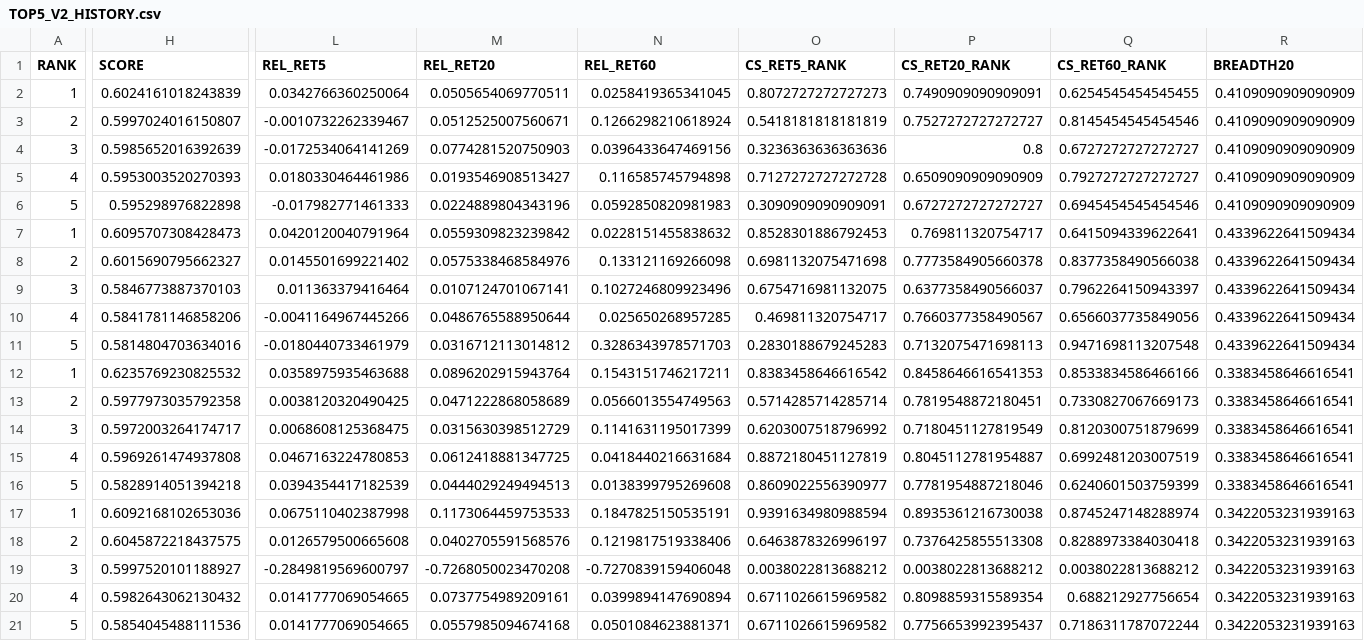
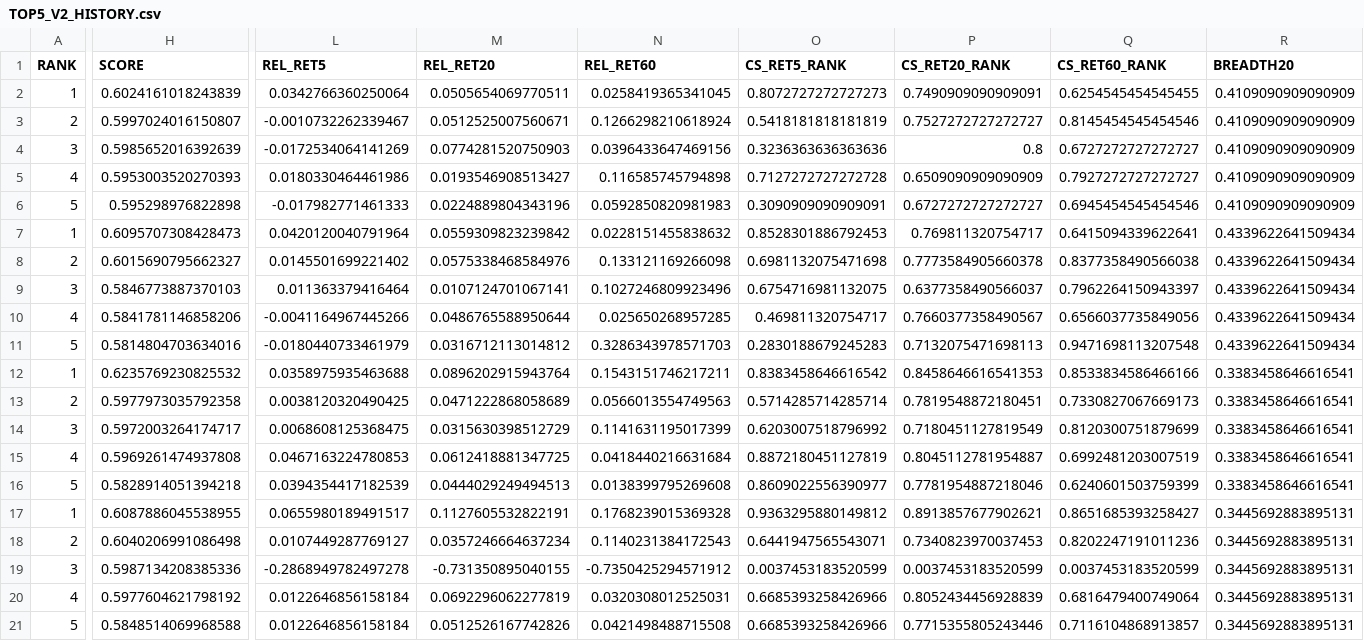
Before and after one commit to karenmanucian1-commits/TOP_5_CO_PHIEU_GPT, a CSV file: TOP5_V2_HISTORY.csv, drawn as a sheet; only a part is shown, gaps mark what is left out; the diff covers the shown part only; the diff names each change by its address in the sheet, - before the commit and + after, or states it on an @@ line.

Commit message:
Update TOP5 history

```diff
--- a/TOP5_V2_HISTORY.csv
+++ b/TOP5_V2_HISTORY.csv
-H17 (SCORE): 0.6092168102653036
+H17 (SCORE): 0.6087886045538955
-L17 (REL_RET5): 0.0675110402387998
+L17 (REL_RET5): 0.0655980189491517
-M17 (REL_RET20): 0.1173064459753533
+M17 (REL_RET20): 0.1127605532822191
-N17 (REL_RET60): 0.1847825150535191
+N17 (REL_RET60): 0.1768239015369328
-O17 (CS_RET5_RANK): 0.9391634980988594
+O17 (CS_RET5_RANK): 0.9363295880149812
-P17 (CS_RET20_RANK): 0.8935361216730038
+P17 (CS_RET20_RANK): 0.8913857677902621
-Q17 (CS_RET60_RANK): 0.8745247148288974
+Q17 (CS_RET60_RANK): 0.8651685393258427
-R17:R21 (BREADTH20): 0.3422053231939163
+R17:R21 (BREADTH20): 0.3445692883895131
-H18 (SCORE): 0.6045872218437575
+H18 (SCORE): 0.6040206991086498
-L18 (REL_RET5): 0.0126579500665608
+L18 (REL_RET5): 0.0107449287769127
-M18 (REL_RET20): 0.0402705591568576
+M18 (REL_RET20): 0.0357246664637234
-N18 (REL_RET60): 0.1219817519338406
+N18 (REL_RET60): 0.1140231384172543
-O18 (CS_RET5_RANK): 0.6463878326996197
+O18 (CS_RET5_RANK): 0.6441947565543071
-P18 (CS_RET20_RANK): 0.7376425855513308
+P18 (CS_RET20_RANK): 0.7340823970037453
-Q18 (CS_RET60_RANK): 0.8288973384030418
+Q18 (CS_RET60_RANK): 0.8202247191011236
-H19 (SCORE): 0.5997520101188927
+H19 (SCORE): 0.5987134208385336
-L19 (REL_RET5): -0.2849819569600797
+L19 (REL_RET5): -0.2868949782497278
-M19 (REL_RET20): -0.7268050023470208
+M19 (REL_RET20): -0.731350895040155
-N19 (REL_RET60): -0.7270839159406048
+N19 (REL_RET60): -0.7350425294571912
-O19 (CS_RET5_RANK): 0.0038022813688212
+O19 (CS_RET5_RANK): 0.0037453183520599
-P19 (CS_RET20_RANK): 0.0038022813688212
+P19 (CS_RET20_RANK): 0.0037453183520599
-Q19 (CS_RET60_RANK): 0.0038022813688212
+Q19 (CS_RET60_RANK): 0.0037453183520599
-H20 (SCORE): 0.5982643062130432
+H20 (SCORE): 0.5977604621798192
-L20:L21 (REL_RET5): 0.0141777069054665
+L20:L21 (REL_RET5): 0.0122646856158184
-M20 (REL_RET20): 0.0737754989209161
+M20 (REL_RET20): 0.0692296062277819
-N20 (REL_RET60): 0.0399894147690894
+N20 (REL_RET60): 0.0320308012525031
-O20:O21 (CS_RET5_RANK): 0.6711026615969582
+O20:O21 (CS_RET5_RANK): 0.6685393258426966
-P20 (CS_RET20_RANK): 0.8098859315589354
+P20 (CS_RET20_RANK): 0.8052434456928839
-Q20 (CS_RET60_RANK): 0.688212927756654
+Q20 (CS_RET60_RANK): 0.6816479400749064
-H21 (SCORE): 0.5854045488111536
+H21 (SCORE): 0.5848514069968588
-M21 (REL_RET20): 0.0557985094674168
+M21 (REL_RET20): 0.0512526167742826
-N21 (REL_RET60): 0.0501084623881371
+N21 (REL_RET60): 0.0421498488715508
-P21 (CS_RET20_RANK): 0.7756653992395437
+P21 (CS_RET20_RANK): 0.7715355805243446
-Q21 (CS_RET60_RANK): 0.7186311787072244
+Q21 (CS_RET60_RANK): 0.7116104868913857
```
Also changed, not shown: 10 edited cells elsewhere in this file.
